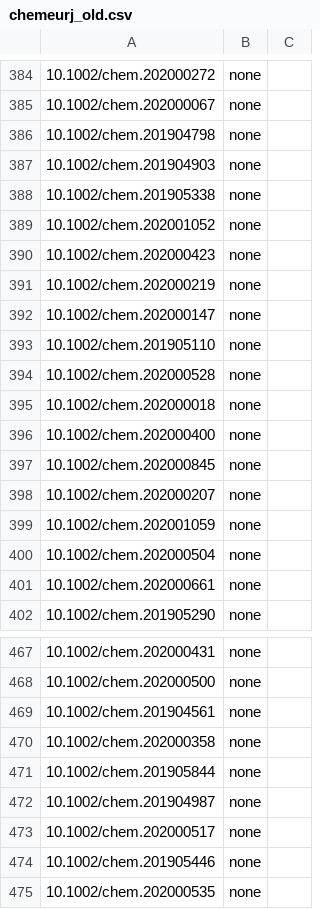
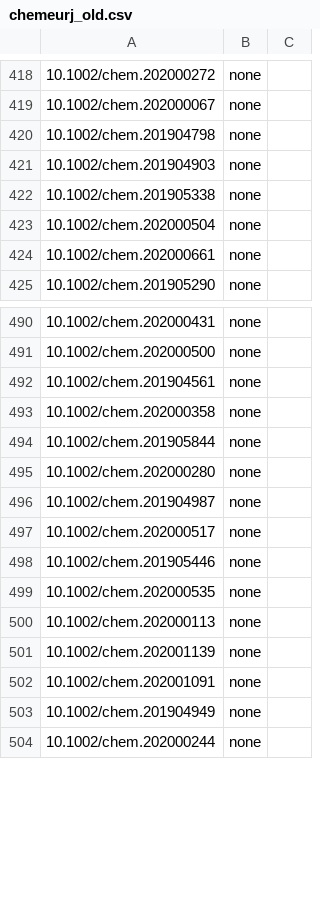
Before and after one commit to supersciencegrl/easy-wiley, a CSV file: chemeurj_old.csv, drawn as a sheet; only a part is shown, gaps mark what is left out; the shorter side is filled out with more unchanged rows; the diff covers the shown part only.

```diff
--- a/chemeurj_old.csv
+++ b/chemeurj_old.csv
@@ -388,13 +422,2 @@
 10.1002/chem.201905338,none
-10.1002/chem.202001052,none
-10.1002/chem.202000423,none
-10.1002/chem.202000219,none
-10.1002/chem.202000147,none
-10.1002/chem.201905110,none
-10.1002/chem.202000528,none
-10.1002/chem.202000018,none
-10.1002/chem.202000400,none
-10.1002/chem.202000845,none
-10.1002/chem.202000207,none
-10.1002/chem.202001059,none
 10.1002/chem.202000504,none
@@ -471,2 +494,3 @@
 10.1002/chem.201905844,none
+10.1002/chem.202000280,none
 10.1002/chem.201904987,none
```
Also changed, not shown: 58 added rows, 21 moved rows and 13 edited cells elsewhere in this file, acie_old.csv, advsynthcatal_old.csv, 2 other files.
